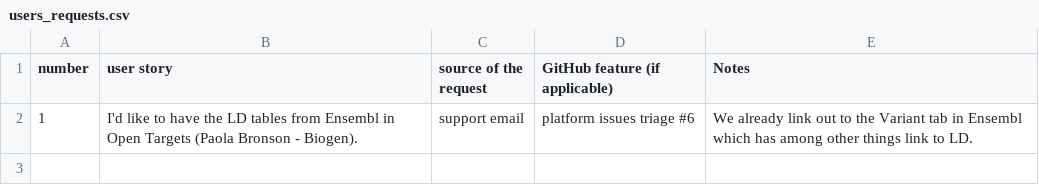
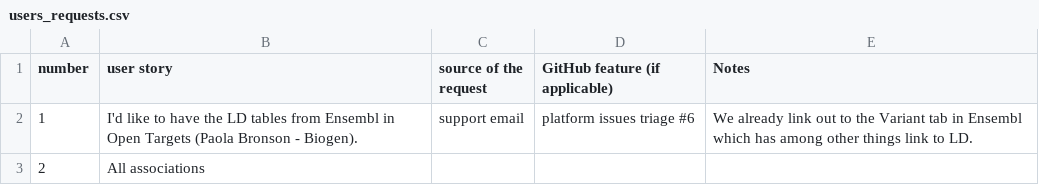
Before and after one commit to emcdonagh-OT/outreach, a CSV file: users_requests.csv, drawn as a sheet.

Commit message:
Update users_requests.csv

```diff
--- a/users_requests.csv
+++ b/users_requests.csv
@@ -2 +2,2 @@ number,user story, source of the request, GitHub feature (if applicable), Notes
 1,I'd like to have the LD tables from Ensembl in Open Targets (Paola Bronson - Biogen).,support email, platform issues triage #6, We already link out to the Variant tab in Ensembl which has among other things link to LD.
+2, All associations,
```
